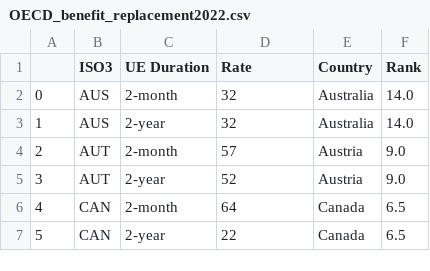
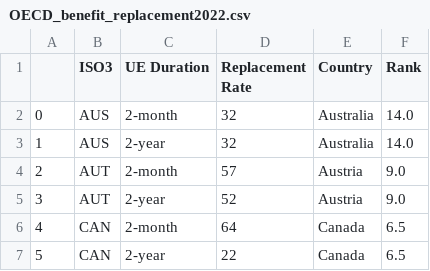
Before and after one commit to JamesFKean/RA_Summer, a CSV file: data/OECD_benefit_replacement2022.csv, drawn as a sheet; only a part is shown.

Commit message:
Update OECD_benefit_replacement2022.csv

```diff
--- a/data/OECD_benefit_replacement2022.csv
+++ b/data/OECD_benefit_replacement2022.csv
@@ -1,2 +1,2 @@
-,ISO3,UE Duration,Rate,Country,Rank
+,ISO3,UE Duration,Replacement Rate,Country,Rank
 0,AUS,2-month,32,Australia,14.0
```
